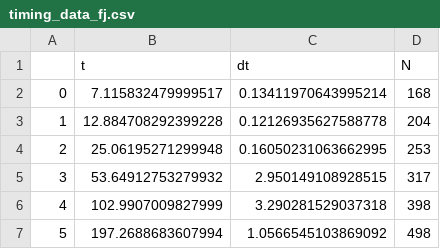
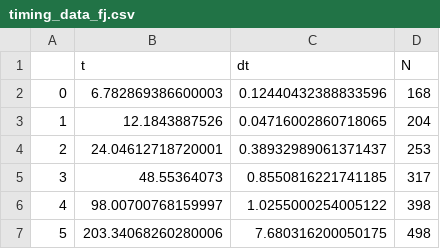
Before and after one commit to AlexeiTam/hackjet, a CSV file: naive/timing_data_fj.csv, drawn as a sheet.

Commit message:
completing retesting of timing measurements, need to continue expanding n-range of tests

```diff
--- a/naive/timing_data_fj.csv
+++ b/naive/timing_data_fj.csv
@@ -1,7 +1,7 @@
 ,t,dt,N
-0,7.115832479999517,0.13411970643995214,168
-1,12.884708292399228,0.12126935627588778,204
-2,25.06195271299948,0.16050231063662995,253
-3,53.64912753279932,2.950149108928515,317
-4,102.9907009827999,3.290281529037318,398
-5,197.2688683607994,1.0566545103869092,498
+0,6.782869386600003,0.12440432388833596,168
+1,12.1843887526,0.04716002860718065,204
+2,24.04612718720001,0.38932989061371437,253
+3,48.55364073,0.8550816221741185,317
+4,98.00700768159997,1.0255000254005122,398
+5,203.34068260280006,7.680316200050175,498
```
Also changed, not shown: naive/timing_data_naive.csv, 1 other file.
